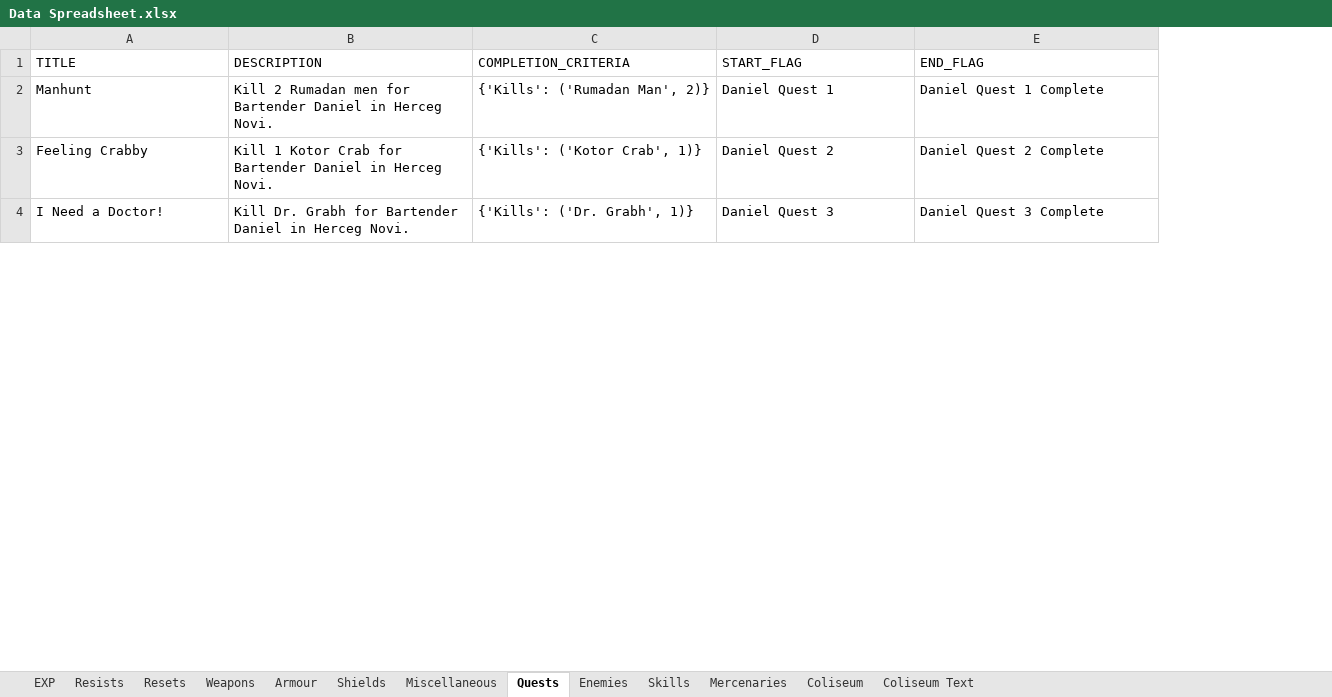
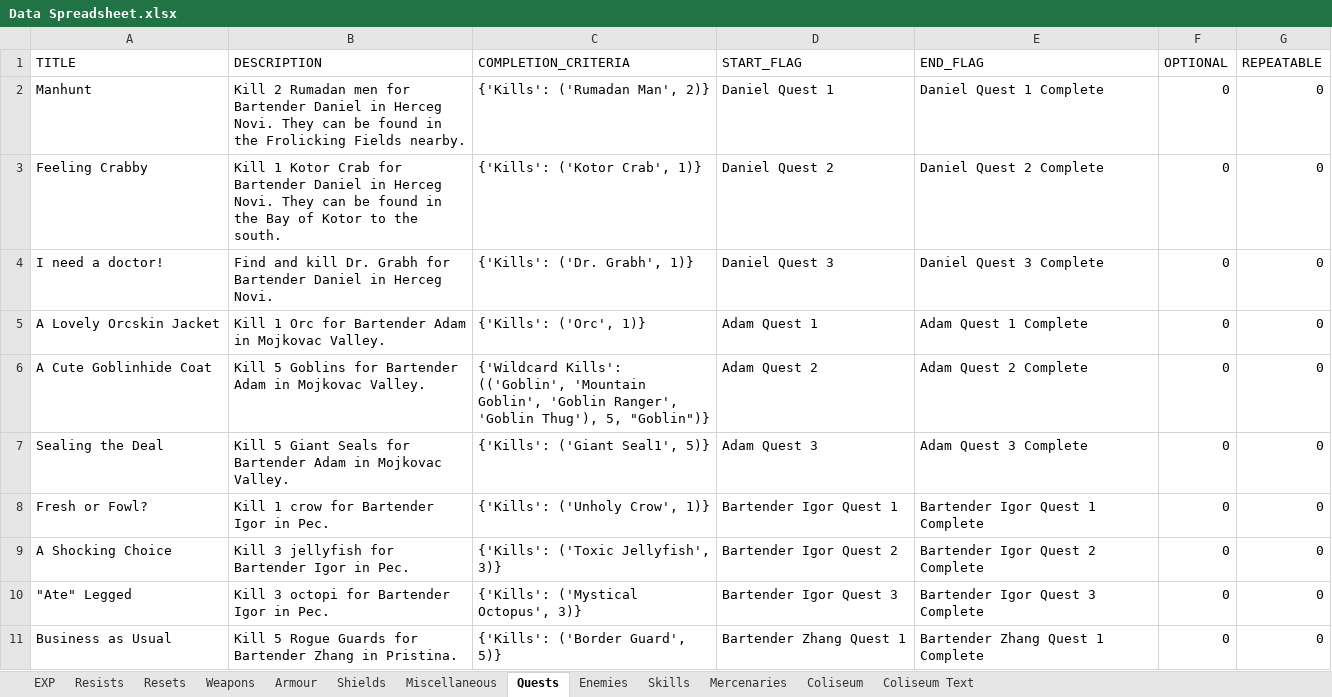
Before and after one commit to 1bengardner/toshes-quest-ii-editor, an Excel workbook: data/Data Spreadsheet.xlsx, sheet Quests, drawn as a sheet; only a part is shown; values as stored, in another font and other column widths than the file's, no borders; the diff covers the shown part only; the diff names each change by its address in the sheet, - before the commit and + after, or states it on an @@ line.

```diff
--- a/data/Data Spreadsheet.xlsx (sheet Quests)
+++ b/data/Data Spreadsheet.xlsx (sheet Quests)
+column F (OPTIONAL), rows 2-4: all 0
+column G (REPEATABLE), rows 2-4: all 0
-B2 (DESCRIPTION): …Herceg Novi.
+B2 (DESCRIPTION): …Herceg Novi. They can be found in the Frolicking Fields nearby.
-B3 (DESCRIPTION): …Herceg Novi.
+B3 (DESCRIPTION): …Herceg Novi. They can be found in the Bay of Kotor to the south.
-A4 (TITLE): I Need a Doctor!
+A4 (TITLE): I need a doctor!
-B4 (DESCRIPTION): Kill Dr. Grabh…
+B4 (DESCRIPTION): Find and kill Dr. Grabh…
+row 5: A Lovely Orcskin Jacket | Kill 1 Orc for Bartender Adam in Mojkovac Valley. | {'Kills': ('Orc', 1)} | Adam Quest 1 | Adam Quest 1 Complete | 0 | 0
+row 6: A Cute Goblinhide Coat | Kill 5 Goblins for Bartender Adam in Mojkovac Valley. | {'Wildcard Kills': (('Goblin', 'Mountain Goblin', 'Goblin Ranger', 'Goblin Thug'), 5, "Goblin")} | Adam Quest 2 | Adam Quest 2 Complete | 0 | 0
+row 7: Sealing the Deal | Kill 5 Giant Seals for Bartender Adam in Mojkovac Valley. | {'Kills': ('Giant Seal1', 5)} | Adam Quest 3 | Adam Quest 3 Complete | 0 | 0
+row 8: Fresh or Fowl? | Kill 1 crow for Bartender Igor in Pec. | {'Kills': ('Unholy Crow', 1)} | Bartender Igor Quest 1 | Bartender Igor Quest 1 Complete | 0 | 0
+row 9: A Shocking Choice | Kill 3 jellyfish for Bartender Igor in Pec. | {'Kills': ('Toxic Jellyfish', 3)} | Bartender Igor Quest 2 | Bartender Igor Quest 2 Complete | 0 | 0
+row 10: "Ate" Legged | Kill 3 octopi for Bartender Igor in Pec. | {'Kills': ('Mystical Octopus', 3)} | Bartender Igor Quest 3 | Bartender Igor Quest 3 Complete | 0 | 0
+row 11: Business as Usual | Kill 5 Rogue Guards for Bartender Zhang in Pristina. | {'Kills': ('Border Guard', 5)} | Bartender Zhang Quest 1 | Bartender Zhang Quest 1 Complete | 0 | 0
```
Also changed, not shown: 40 added rows and 1 removed row elsewhere in this sheet, sheet Enemies, sheet Skills, sheet Weapons, sheet Armour, sheet Miscellaneous, sheet Shields, charts or pictures, 24 other files.
